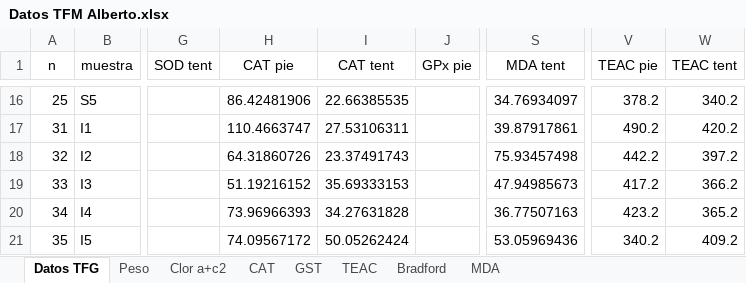
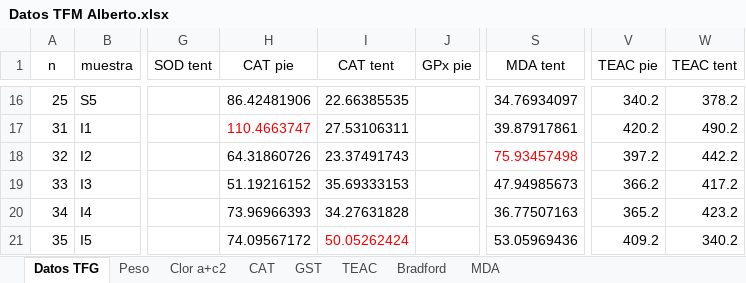
Before and after one commit to AlbertoColl/TFM-Anemonia-sulcata, an Excel workbook: datos/Datos TFM Alberto.xlsx, sheet Datos TFG, drawn as a sheet; only a part is shown, gaps mark what is left out; values as stored, in another font and other column widths than the file's, no borders; the diff covers the shown part only; the diff names each change by its address in the sheet, - before the commit and + after, or states it on an @@ line.

```diff
--- a/datos/Datos TFM Alberto.xlsx (sheet Datos TFG)
+++ b/datos/Datos TFM Alberto.xlsx (sheet Datos TFG)
-V16 (TEAC pie): 378.2
+V16 (TEAC pie): 340.2
-W16 (TEAC tent): 340.2
+W16 (TEAC tent): 378.2
-H17 text colour: black
+H17 text colour: #FF0000
-V17 (TEAC pie): 490.2
+V17 (TEAC pie): 420.2
-W17 (TEAC tent): 420.2
+W17 (TEAC tent): 490.2
-S18 text colour: black
+S18 text colour: #FF0000
-V18 (TEAC pie): 442.2
+V18 (TEAC pie): 397.2
-W18 (TEAC tent): 397.2
+W18 (TEAC tent): 442.2
-V19 (TEAC pie): 417.2
+V19 (TEAC pie): 366.2
-W19 (TEAC tent): 366.2
+W19 (TEAC tent): 417.2
-V20 (TEAC pie): 423.2
+V20 (TEAC pie): 365.2
-W20 (TEAC tent): 365.2
+W20 (TEAC tent): 423.2
-I21 text colour: black
+I21 text colour: #FF0000
-V21 (TEAC pie): 340.2
+V21 (TEAC pie): 409.2
-W21 (TEAC tent): 409.2
+W21 (TEAC tent): 340.2
```
Also changed, not shown: 28 edited cells and cell formats elsewhere in this sheet, sheet TEAC, 5 other files.
